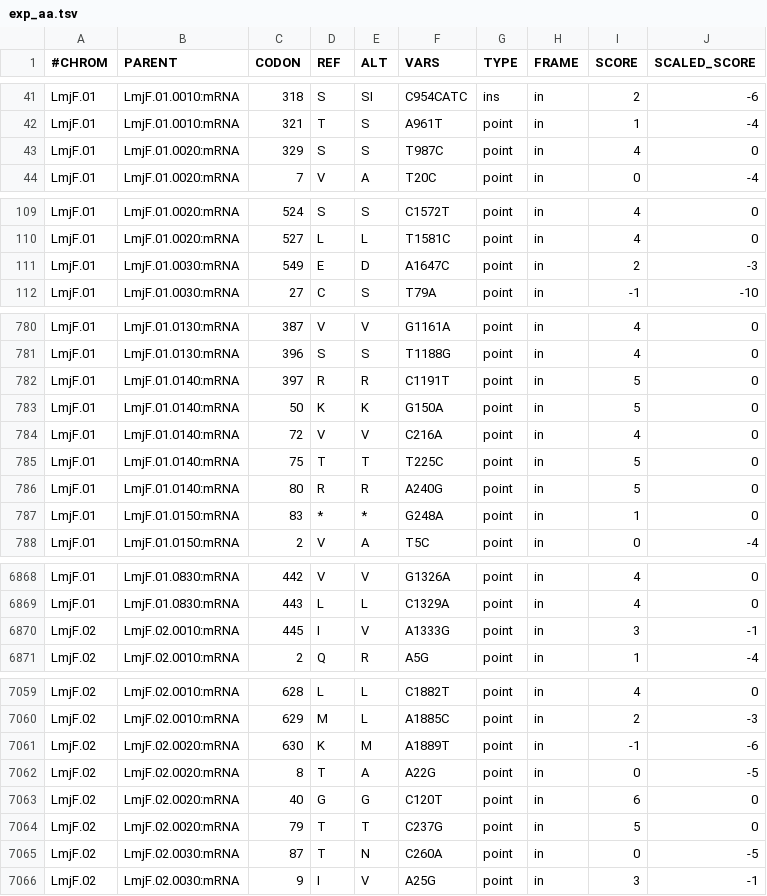
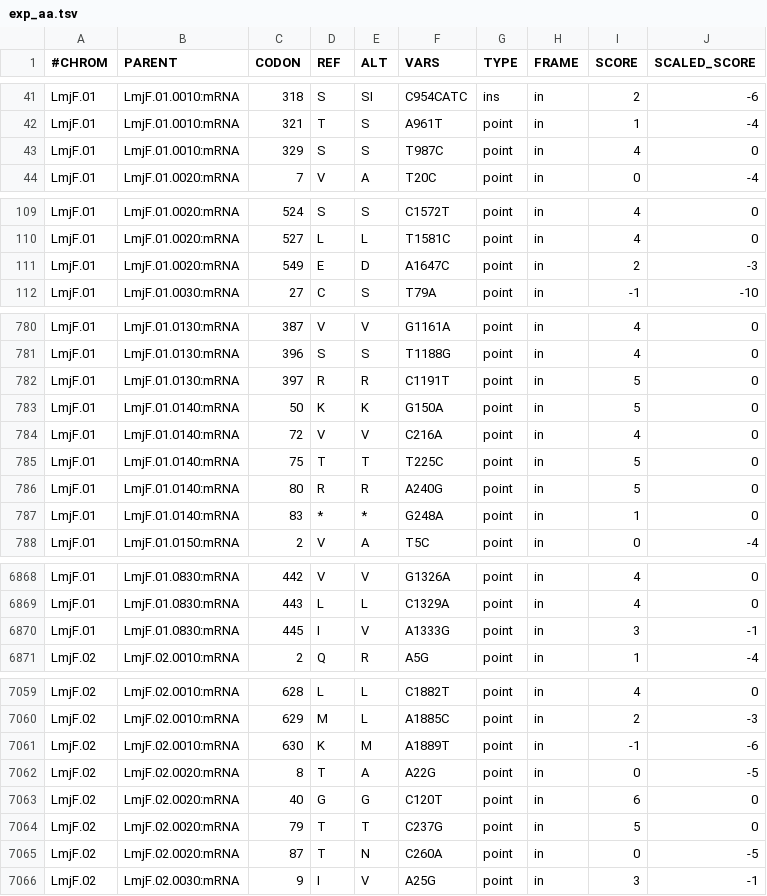
Before and after one commit to elsayed-lab/dantools, a TSV file: share/test_files/exp_aa.tsv, drawn as a sheet; only a part is shown, gaps mark what is left out; the diff covers the shown part only.

```diff
--- a/share/test_files/exp_aa.tsv
+++ b/share/test_files/exp_aa.tsv
@@ -42,3 +42,3 @@ LmjF.01	LmjF.01.0010:mRNA	318	S	SI	C954CATC	ins	in	2	-6
 LmjF.01	LmjF.01.0010:mRNA	321	T	S	A961T	point	in	1	-4
-LmjF.01	LmjF.01.0020:mRNA	329	S	S	T987C	point	in	4	0
+LmjF.01	LmjF.01.0010:mRNA	329	S	S	T987C	point	in	4	0
 LmjF.01	LmjF.01.0020:mRNA	7	V	A	T20C	point	in	0	-4
@@ -110,3 +110,3 @@ LmjF.01	LmjF.01.0020:mRNA	524	S	S	C1572T	point	in	4	0
 LmjF.01	LmjF.01.0020:mRNA	527	L	L	T1581C	point	in	4	0
-LmjF.01	LmjF.01.0030:mRNA	549	E	D	A1647C	point	in	2	-3
+LmjF.01	LmjF.01.0020:mRNA	549	E	D	A1647C	point	in	2	-3
 LmjF.01	LmjF.01.0030:mRNA	27	C	S	T79A	point	in	-1	-10
@@ -781,3 +781,3 @@ LmjF.01	LmjF.01.0130:mRNA	387	V	V	G1161A	point	in	4	0
 LmjF.01	LmjF.01.0130:mRNA	396	S	S	T1188G	point	in	4	0
-LmjF.01	LmjF.01.0140:mRNA	397	R	R	C1191T	point	in	5	0
+LmjF.01	LmjF.01.0130:mRNA	397	R	R	C1191T	point	in	5	0
 LmjF.01	LmjF.01.0140:mRNA	50	K	K	G150A	point	in	5	0
@@ -786,3 +786,3 @@ LmjF.01	LmjF.01.0140:mRNA	75	T	T	T225C	point	in	5	0
 LmjF.01	LmjF.01.0140:mRNA	80	R	R	A240G	point	in	5	0
-LmjF.01	LmjF.01.0150:mRNA	83	*	*	G248A	point	in	1	0
+LmjF.01	LmjF.01.0140:mRNA	83	*	*	G248A	point	in	1	0
 LmjF.01	LmjF.01.0150:mRNA	2	V	A	T5C	point	in	0	-4
@@ -6869,3 +6869,3 @@ LmjF.01	LmjF.01.0830:mRNA	442	V	V	G1326A	point	in	4	0
 LmjF.01	LmjF.01.0830:mRNA	443	L	L	C1329A	point	in	4	0
-LmjF.02	LmjF.02.0010:mRNA	445	I	V	A1333G	point	in	3	-1
+LmjF.01	LmjF.01.0830:mRNA	445	I	V	A1333G	point	in	3	-1
 LmjF.02	LmjF.02.0010:mRNA	2	Q	R	A5G	point	in	1	-4
@@ -7060,3 +7060,3 @@ LmjF.02	LmjF.02.0010:mRNA	628	L	L	C1882T	point	in	4	0
 LmjF.02	LmjF.02.0010:mRNA	629	M	L	A1885C	point	in	2	-3
-LmjF.02	LmjF.02.0020:mRNA	630	K	M	A1889T	point	in	-1	-6
+LmjF.02	LmjF.02.0010:mRNA	630	K	M	A1889T	point	in	-1	-6
 LmjF.02	LmjF.02.0020:mRNA	8	T	A	A22G	point	in	0	-5
@@ -7064,3 +7064,3 @@ LmjF.02	LmjF.02.0020:mRNA	40	G	G	C120T	point	in	6	0
 LmjF.02	LmjF.02.0020:mRNA	79	T	T	C237G	point	in	5	0
-LmjF.02	LmjF.02.0030:mRNA	87	T	N	C260A	point	in	0	-5
+LmjF.02	LmjF.02.0020:mRNA	87	T	N	C260A	point	in	0	-5
 LmjF.02	LmjF.02.0030:mRNA	9	I	V	A25G	point	in	3	-1
```
Also changed, not shown: 151 edited cells elsewhere in this file, share/test_files/exp_summarize_aa.tsv, 1 other file.
